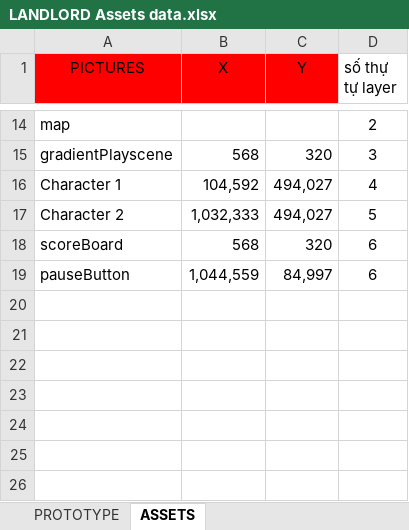
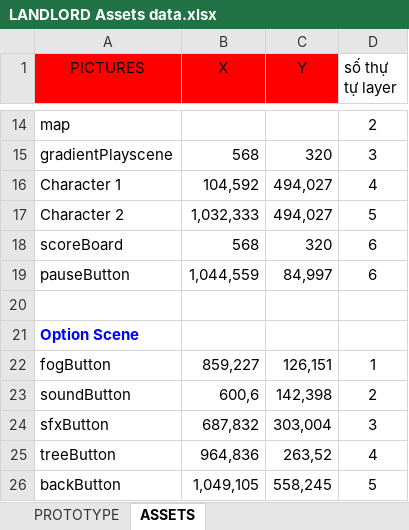
Before and after one commit to tranvictor/landlord, an Excel workbook: Resources/iphone-5/Images/Data/LANDLORD Assets data.xlsx, sheet ASSETS, drawn as a sheet; only a part is shown, gaps mark what is left out; values as stored, in another font and other column widths than the file's, no borders; the diff names each change by its address in the sheet, - before the commit and + after, or states it on an @@ line.

Commit message:
Updated assets data

```diff
--- a/Resources/iphone-5/Images/Data/LANDLORD Assets data.xlsx (sheet ASSETS)
+++ b/Resources/iphone-5/Images/Data/LANDLORD Assets data.xlsx (sheet ASSETS)
+row 20: (empty)
+row 21: Option Scene
+row 22: fogButton | 859,227 | 126,151 | 1
+row 23: soundButton | 600,6 | 142,398 | 2
+row 24: sfxButton | 687,832 | 303,004 | 3
+row 25: treeButton | 964,836 | 263,52 | 4
+row 26: backButton | 1,049,105 | 558,245 | 5
```
